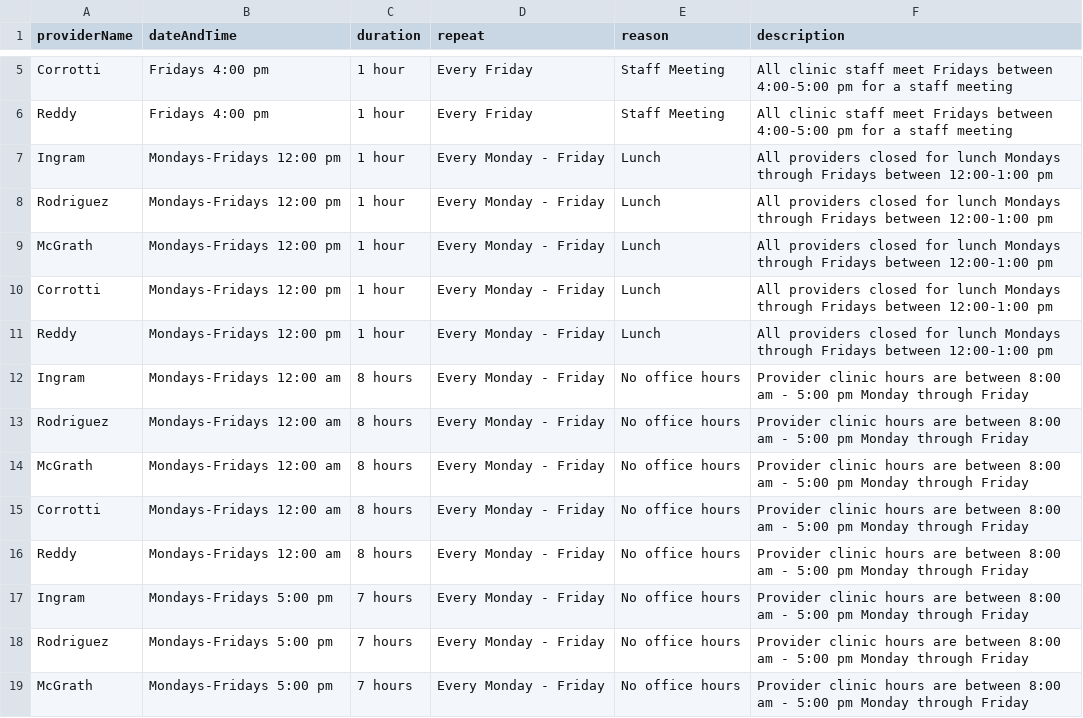
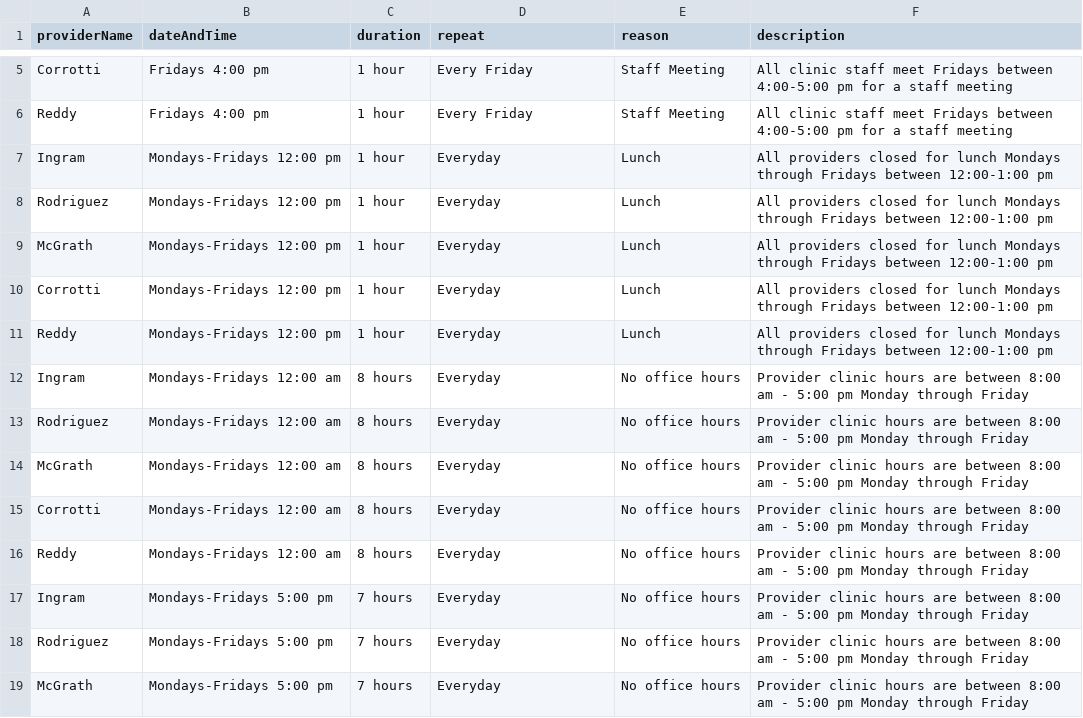
Before and after one commit to ChandanaRDeshmukh96/EHR, a CSV file: CSV/IEHR/block-time.csv, drawn as a sheet; only a part is shown, gaps mark what is left out; the diff covers the shown part only.

```diff
--- a/CSV/IEHR/block-time.csv
+++ b/CSV/IEHR/block-time.csv
@@ -6,14 +6,14 @@ Corrotti,Fridays 4:00 pm,1 hour,Every Friday,Staff Meeting,All clinic staff meet
 Reddy,Fridays 4:00 pm,1 hour,Every Friday,Staff Meeting,All clinic staff meet Fridays between 4:00-5:00 pm for a staff meeting
-Ingram,Mondays-Fridays 12:00 pm,1 hour,Every Monday - Friday,Lunch,All providers closed for lunch Mondays through Fridays between 12:00-1:00 pm
-Rodriguez,Mondays-Fridays 12:00 pm,1 hour,Every Monday - Friday,Lunch,All providers closed for lunch Mondays through Fridays between 12:00-1:00 pm
-McGrath,Mondays-Fridays 12:00 pm,1 hour,Every Monday - Friday,Lunch,All providers closed for lunch Mondays through Fridays between 12:00-1:00 pm
-Corrotti,Mondays-Fridays 12:00 pm,1 hour,Every Monday - Friday,Lunch,All providers closed for lunch Mondays through Fridays between 12:00-1:00 pm
-Reddy,Mondays-Fridays 12:00 pm,1 hour,Every Monday - Friday,Lunch,All providers closed for lunch Mondays through Fridays between 12:00-1:00 pm
-Ingram,Mondays-Fridays 12:00 am,8 hours,Every Monday - Friday,No office hours,Provider clinic hours are between 8:00 am - 5:00 pm Monday through Friday
-Rodriguez,Mondays-Fridays 12:00 am,8 hours,Every Monday - Friday,No office hours,Provider clinic hours are between 8:00 am - 5:00 pm Monday through Friday
-McGrath,Mondays-Fridays 12:00 am,8 hours,Every Monday - Friday,No office hours,Provider clinic hours are between 8:00 am - 5:00 pm Monday through Friday
-Corrotti,Mondays-Fridays 12:00 am,8 hours,Every Monday - Friday,No office hours,Provider clinic hours are between 8:00 am - 5:00 pm Monday through Friday
-Reddy,Mondays-Fridays 12:00 am,8 hours,Every Monday - Friday,No office hours,Provider clinic hours are between 8:00 am - 5:00 pm Monday through Friday
-Ingram,Mondays-Fridays 5:00 pm,7 hours,Every Monday - Friday,No office hours,Provider clinic hours are between 8:00 am - 5:00 pm Monday through Friday
-Rodriguez,Mondays-Fridays 5:00 pm,7 hours,Every Monday - Friday,No office hours,Provider clinic hours are between 8:00 am - 5:00 pm Monday through Friday
-McGrath,Mondays-Fridays 5:00 pm,7 hours,Every Monday - Friday,No office hours,Provider clinic hours are between 8:00 am - 5:00 pm Monday through Friday
+Ingram,Mondays-Fridays 12:00 pm,1 hour,Everyday,Lunch,All providers closed for lunch Mondays through Fridays between 12:00-1:00 pm
+Rodriguez,Mondays-Fridays 12:00 pm,1 hour,Everyday,Lunch,All providers closed for lunch Mondays through Fridays between 12:00-1:00 pm
+McGrath,Mondays-Fridays 12:00 pm,1 hour,Everyday,Lunch,All providers closed for lunch Mondays through Fridays between 12:00-1:00 pm
+Corrotti,Mondays-Fridays 12:00 pm,1 hour,Everyday,Lunch,All providers closed for lunch Mondays through Fridays between 12:00-1:00 pm
+Reddy,Mondays-Fridays 12:00 pm,1 hour,Everyday,Lunch,All providers closed for lunch Mondays through Fridays between 12:00-1:00 pm
+Ingram,Mondays-Fridays 12:00 am,8 hours,Everyday,No office hours,Provider clinic hours are between 8:00 am - 5:00 pm Monday through Friday
+Rodriguez,Mondays-Fridays 12:00 am,8 hours,Everyday,No office hours,Provider clinic hours are between 8:00 am - 5:00 pm Monday through Friday
+McGrath,Mondays-Fridays 12:00 am,8 hours,Everyday,No office hours,Provider clinic hours are between 8:00 am - 5:00 pm Monday through Friday
+Corrotti,Mondays-Fridays 12:00 am,8 hours,Everyday,No office hours,Provider clinic hours are between 8:00 am - 5:00 pm Monday through Friday
+Reddy,Mondays-Fridays 12:00 am,8 hours,Everyday,No office hours,Provider clinic hours are between 8:00 am - 5:00 pm Monday through Friday
+Ingram,Mondays-Fridays 5:00 pm,7 hours,Everyday,No office hours,Provider clinic hours are between 8:00 am - 5:00 pm Monday through Friday
+Rodriguez,Mondays-Fridays 5:00 pm,7 hours,Everyday,No office hours,Provider clinic hours are between 8:00 am - 5:00 pm Monday through Friday
+McGrath,Mondays-Fridays 5:00 pm,7 hours,Everyday,No office hours,Provider clinic hours are between 8:00 am - 5:00 pm Monday through Friday
```
Also changed, not shown: 5 added rows and 7 edited cells elsewhere in this file, CSV/IEHR/cpt-codes.csv, CSV/IEHR/letter-template.csv, 20 other files.
